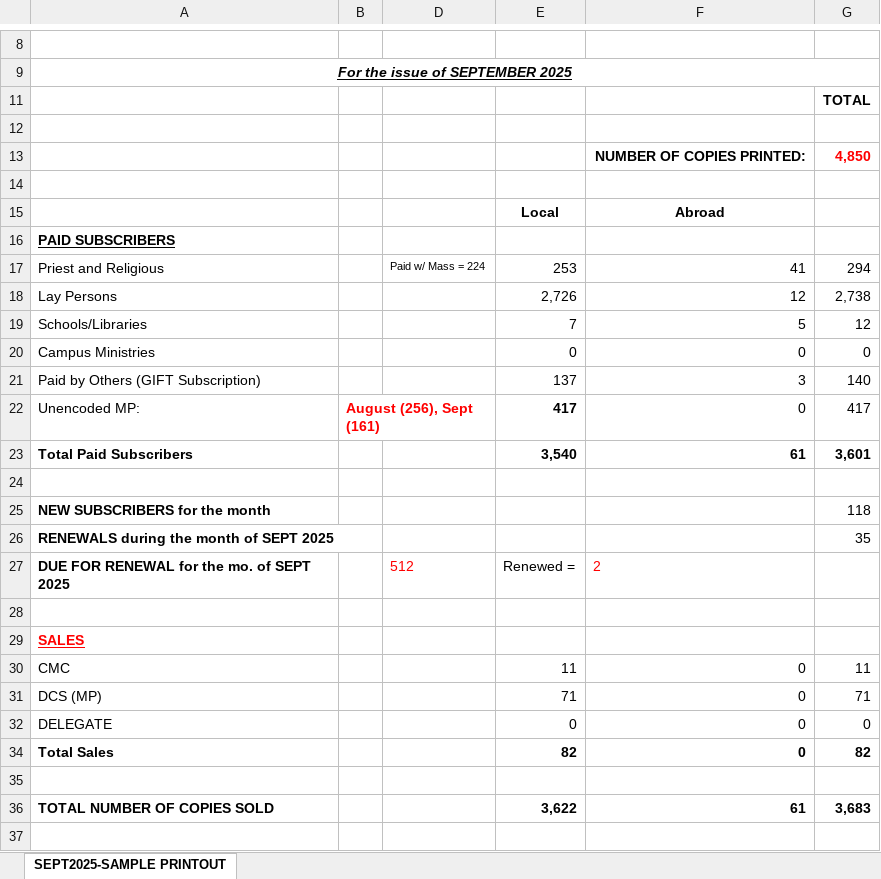
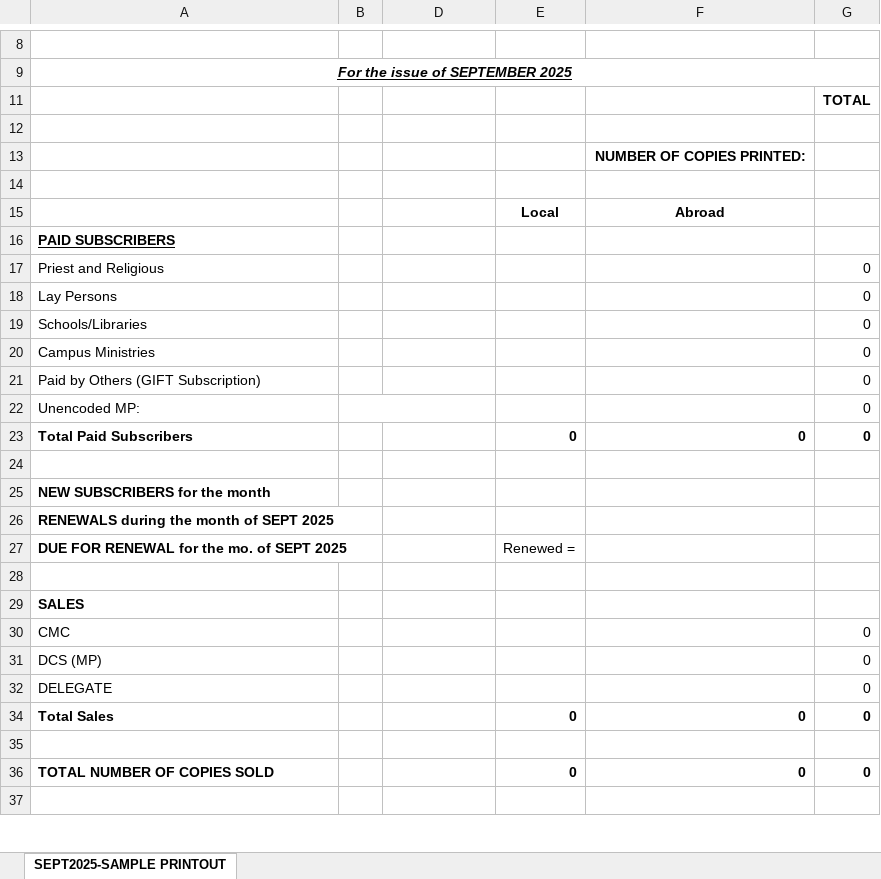
Before and after one commit to JoshAllenB/wmm, an Excel workbook: backend/Template/MonthlyReportTemplate.xlsx, sheet SEPT2025-SAMPLE PRINTOUT, drawn as a sheet; only a part is shown, gaps mark what is left out; values as stored, in another font and other column widths than the file's, no borders; removed rows and columns are numbered as before the commit, all else as after; the diff covers the shown part only; the diff names each change by its address in the sheet, - before the commit and + after, or states it on an @@ line.

Commit message:
update template removed prefilled numbers

```diff
--- a/backend/Template/MonthlyReportTemplate.xlsx (sheet SEPT2025-SAMPLE PRINTOUT)
+++ b/backend/Template/MonthlyReportTemplate.xlsx (sheet SEPT2025-SAMPLE PRINTOUT)
-G13: 4,850
+G13: (empty)
-row 17: Priest and Religious |  | Paid w/ Mass = 224 | 253 | 41 | 294
-row 18: Lay Persons |  |  | 2,726 | 12 | 2,738
-row 19: Schools/Libraries |  |  | 7 | 5 | 12
+row 17: Priest and Religious |  |  |  |  | 0
+row 18: Lay Persons |  |  |  |  | 0
+row 19: Schools/Libraries |  |  |  |  | 0
+row 20: Campus Ministries |  |  |  |  | 0
+row 21: Paid by Others (GIFT Subscription) |  |  |  |  | 0
+row 22: Unencoded MP: |  |  |  |  | 0
-A23: Campus Ministries
+A23: Total Paid Subscribers
-A23 bold: off
+A23 bold: on
-E23:G23 bold: off
+E23:G23 bold: on
-row 21: Paid by Others (GIFT Subscription) |  |  | 137 | 3 | 140
-row 22: Unencoded MP: | August (256), Sept (161) |  | 417 | 0 | 417
-row 23: Total Paid Subscribers |  |  | 3,540 | 61 | 3,601
-G25: 118
+G25: (empty)
-G26: 35
+G26: (empty)
-D27: 512
+D27: (empty)
-F27: 2
+F27: (empty)
@@ A29 underline: on → off, text colour: #FF0000 → black @@
-row 30: CMC |  |  | 11 | 0 | 11
-row 31: DCS (MP) |  |  | 71 | 0 | 71
+row 30: CMC |  |  |  |  | 0
+row 31: DCS (MP) |  |  |  |  | 0
-E32: 0
+E32: (empty)
-F32: 0
+F32: (empty)
-E34: 82
+E34: 0
-G34: 82
+G34: 0
-row 36: TOTAL NUMBER OF COPIES SOLD |  |  | 3,622 | 61 | 3,683
+row 36: TOTAL NUMBER OF COPIES SOLD |  |  | 0 | 0 | 0
```
Also changed, not shown: 8 added rows, 8 removed rows, 7 edited cells and cell formats elsewhere in this sheet, formulas that keep their value.
